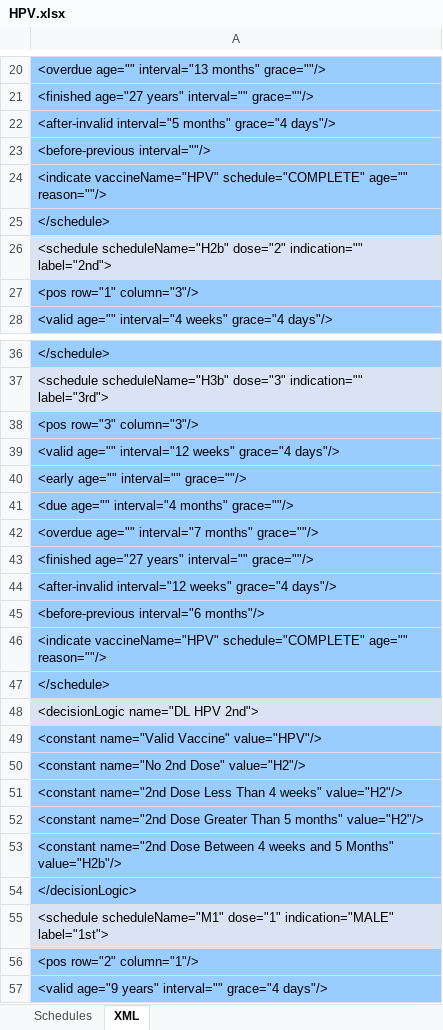
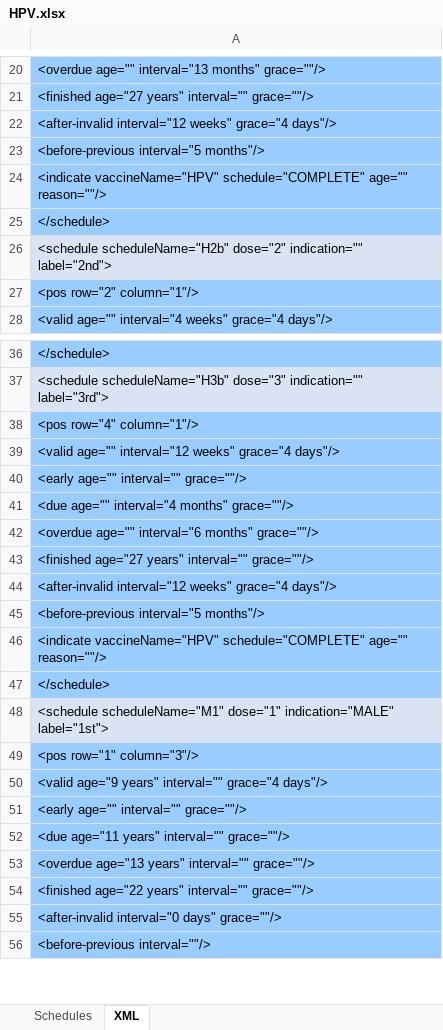
Before and after one commit to immregistries/LoneStarVaccineForecaster, an Excel workbook: schedules/HPV.xlsx, sheet XML, drawn as a sheet; only a part is shown, gaps mark what is left out; the shorter side is filled out with more unchanged rows; values as stored, in another font and other column widths than the file's, no borders; removed rows and columns are numbered as before the commit, all else as after; the diff covers the shown part only; the diff names each change by its address in the sheet, - before the commit and + after, or states it on an @@ line.

```diff
--- a/schedules/HPV.xlsx (sheet XML)
+++ b/schedules/HPV.xlsx (sheet XML)
-A22: <after-invalid interval="5 months" grace="4 days"/>
+A22: <after-invalid interval="12 weeks" grace="4 days"/>
-A23: <before-previous interval=""/>
+A23: <before-previous interval="5 months"/>
-row 56: <pos row="2" column="1"/>
+row 27: <pos row="2" column="1"/>
-A38: <pos row="3" column="3"/>
+A38: <pos row="4" column="1"/>
-A42: <overdue age="" interval="7 months" grace=""/>
+A42: <overdue age="" interval="6 months" grace=""/>
-A45: <before-previous interval="6 months"/>
+A45: <before-previous interval="5 months"/>
-row 48: <decisionLogic name="DL HPV 2nd">
-row 49: <constant name="Valid Vaccine" value="HPV"/>
-row 50: <constant name="No 2nd Dose" value="H2"/>
-row 51: <constant name="2nd Dose Less Than 4 weeks" value="H2"/>
-row 52: <constant name="2nd Dose Greater Than 5 months" value="H2"/>
-row 53: <constant name="2nd Dose Between 4 weeks and 5 Months" value="H2b"/>
-row 54: </decisionLogic>
-row 27: <pos row="1" column="3"/>
+row 49: <pos row="1" column="3"/>
```
Also changed, not shown: 6 edited cells elsewhere in this sheet, sheet Schedules, formulas that keep their value, charts or pictures, 4 other files.
